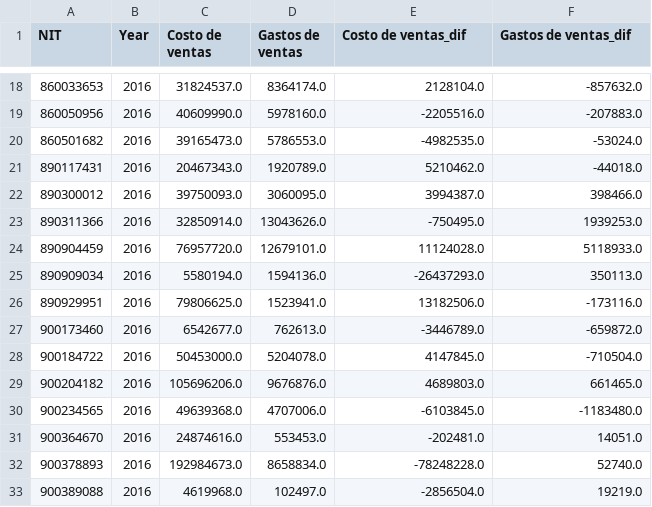
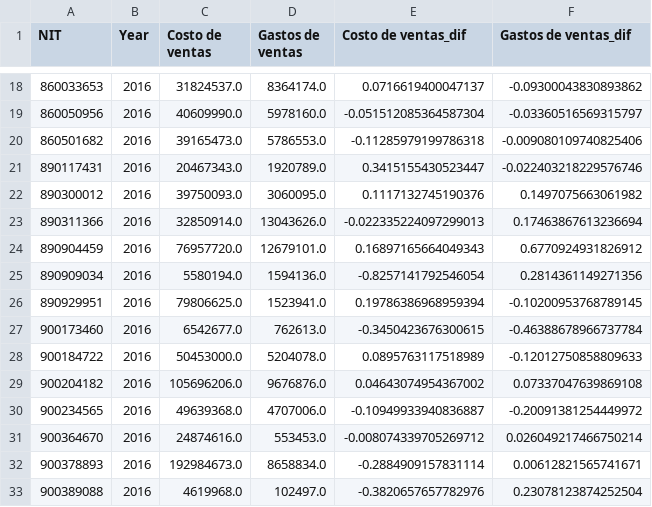
Before and after one commit to psaldar/metodos-estadisticos-avanzados, a CSV file: PreparacionDatos/Costos_Gastos_ventas.csv, drawn as a sheet; only a part is shown, gaps mark what is left out; the diff covers the shown part only.

```diff
--- a/PreparacionDatos/Costos_Gastos_ventas.csv
+++ b/PreparacionDatos/Costos_Gastos_ventas.csv
@@ -18,16 +18,16 @@ NIT,Year,Costo de ventas,Gastos de ventas,Costo de ventas_dif,Gastos de ventas_d
-860033653,2016,31824537.0,8364174.0,2128104.0,-857632.0
-860050956,2016,40609990.0,5978160.0,-2205516.0,-207883.0
-860501682,2016,39165473.0,5786553.0,-4982535.0,-53024.0
-890117431,2016,20467343.0,1920789.0,5210462.0,-44018.0
-890300012,2016,39750093.0,3060095.0,3994387.0,398466.0
-890311366,2016,32850914.0,13043626.0,-750495.0,1939253.0
-890904459,2016,76957720.0,12679101.0,11124028.0,5118933.0
-890909034,2016,5580194.0,1594136.0,-26437293.0,350113.0
-890929951,2016,79806625.0,1523941.0,13182506.0,-173116.0
-900173460,2016,6542677.0,762613.0,-3446789.0,-659872.0
-900184722,2016,50453000.0,5204078.0,4147845.0,-710504.0
-900204182,2016,105696206.0,9676876.0,4689803.0,661465.0
-900234565,2016,49639368.0,4707006.0,-6103845.0,-1183480.0
-900364670,2016,24874616.0,553453.0,-202481.0,14051.0
-900378893,2016,192984673.0,8658834.0,-78248228.0,52740.0
-900389088,2016,4619968.0,102497.0,-2856504.0,19219.0
+860033653,2016,31824537.0,8364174.0,0.0716619400047137,-0.09300043830893862
+860050956,2016,40609990.0,5978160.0,-0.051512085364587304,-0.03360516569315797
+860501682,2016,39165473.0,5786553.0,-0.11285979199786318,-0.009080109740825406
+890117431,2016,20467343.0,1920789.0,0.3415155430523447,-0.022403218229576746
+890300012,2016,39750093.0,3060095.0,0.1117132745190376,0.1497075663061982
+890311366,2016,32850914.0,13043626.0,-0.022335224097299013,0.17463867613236694
+890904459,2016,76957720.0,12679101.0,0.16897165664049343,0.6770924931826912
+890909034,2016,5580194.0,1594136.0,-0.8257141792546054,0.2814361149271356
+890929951,2016,79806625.0,1523941.0,0.19786386968959394,-0.10200953768789145
+900173460,2016,6542677.0,762613.0,-0.3450423676300615,-0.46388678966737784
+900184722,2016,50453000.0,5204078.0,0.0895763117518989,-0.12012750858809633
+900204182,2016,105696206.0,9676876.0,0.04643074954367002,0.07337047639869108
+900234565,2016,49639368.0,4707006.0,-0.10949933940836887,-0.20091381254449972
+900364670,2016,24874616.0,553453.0,-0.008074339705269712,0.026049217466750214
+900378893,2016,192984673.0,8658834.0,-0.2884909157831114,0.00612821565741671
+900389088,2016,4619968.0,102497.0,-0.3820657657782976,0.23078123874252504
```
Also changed, not shown: 166 edited cells elsewhere in this file, PreparacionDatos/Datos_completos.csv, 3 other files.
